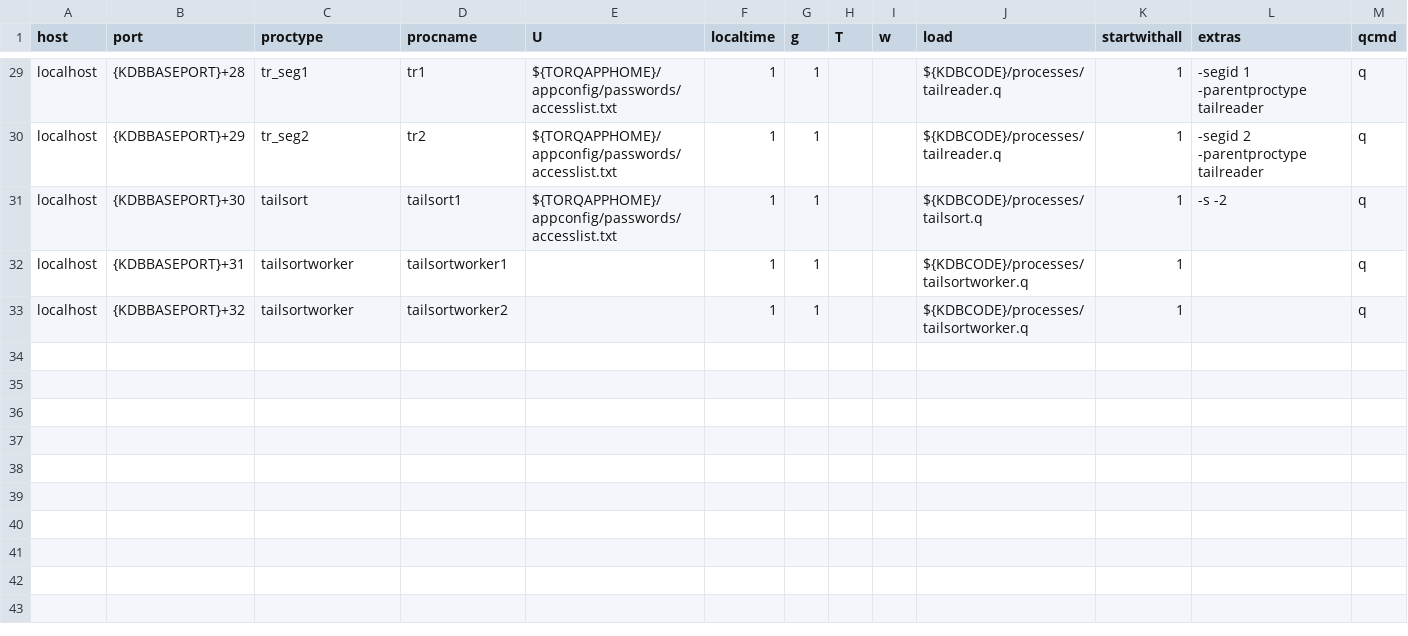
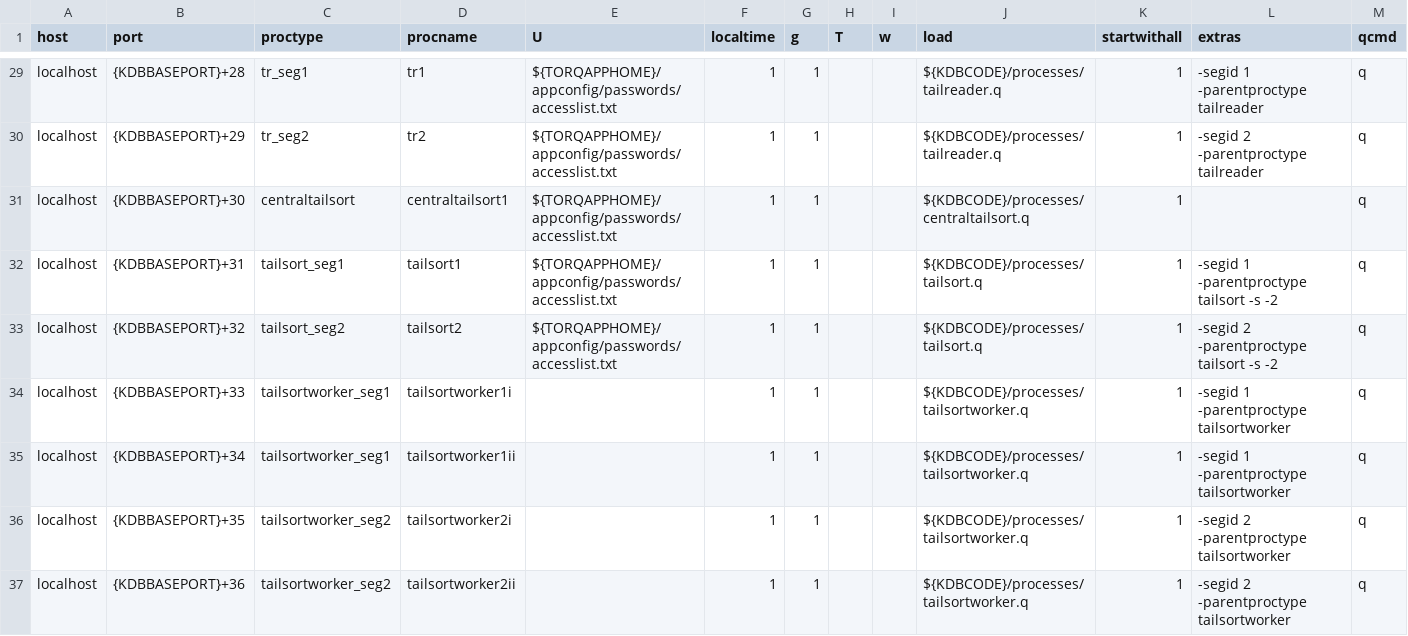
Before and after one commit to DataIntellectTech/TorQ-Finance-Starter-Pack, a CSV file: appconfig/torqv5process.csv, drawn as a sheet; only a part is shown, gaps mark what is left out.

Commit message:
Add central and segmented tailsort and tailsortworkers

```diff
--- a/appconfig/torqv5process.csv
+++ b/appconfig/torqv5process.csv
@@ -30,4 +30,8 @@ localhost,{KDBBASEPORT}+28,tr_seg1,tr1,${TORQAPPHOME}/appconfig/passwords/access
 localhost,{KDBBASEPORT}+29,tr_seg2,tr2,${TORQAPPHOME}/appconfig/passwords/accesslist.txt,1,1,,,${KDBCODE}/processes/tailreader.q,1,-segid 2 -parentproctype tailreader,q
-localhost,{KDBBASEPORT}+30,tailsort,tailsort1,${TORQAPPHOME}/appconfig/passwords/accesslist.txt,1,1,,,${KDBCODE}/processes/tailsort.q,1,-s -2,q
-localhost,{KDBBASEPORT}+31,tailsortworker,tailsortworker1,,1,1,,,${KDBCODE}/processes/tailsortworker.q,1,,q
-localhost,{KDBBASEPORT}+32,tailsortworker,tailsortworker2,,1,1,,,${KDBCODE}/processes/tailsortworker.q,1,,q
+localhost,{KDBBASEPORT}+30,centraltailsort,centraltailsort1,${TORQAPPHOME}/appconfig/passwords/accesslist.txt,1,1,,,${KDBCODE}/processes/centraltailsort.q,1,,q
+localhost,{KDBBASEPORT}+31,tailsort_seg1,tailsort1,${TORQAPPHOME}/appconfig/passwords/accesslist.txt,1,1,,,${KDBCODE}/processes/tailsort.q,1,-segid 1 -parentproctype tailsort -s -2,q
+localhost,{KDBBASEPORT}+32,tailsort_seg2,tailsort2,${TORQAPPHOME}/appconfig/passwords/accesslist.txt,1,1,,,${KDBCODE}/processes/tailsort.q,1,-segid 2 -parentproctype tailsort -s -2,q
+localhost,{KDBBASEPORT}+33,tailsortworker_seg1,tailsortworker1i,,1,1,,,${KDBCODE}/processes/tailsortworker.q,1,-segid 1 -parentproctype tailsortworker,q
+localhost,{KDBBASEPORT}+34,tailsortworker_seg1,tailsortworker1ii,,1,1,,,${KDBCODE}/processes/tailsortworker.q,1,-segid 1 -parentproctype tailsortworker,q
+localhost,{KDBBASEPORT}+35,tailsortworker_seg2,tailsortworker2i,,1,1,,,${KDBCODE}/processes/tailsortworker.q,1,-segid 2 -parentproctype tailsortworker,q
+localhost,{KDBBASEPORT}+36,tailsortworker_seg2,tailsortworker2ii,,1,1,,,${KDBCODE}/processes/tailsortworker.q,1,-segid 2 -parentproctype tailsortworker,q
```
